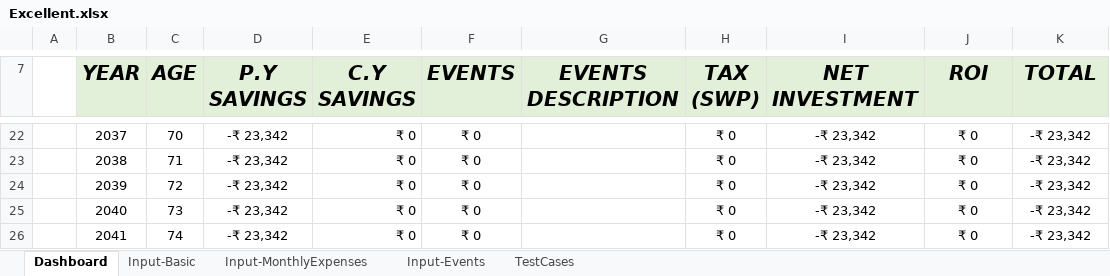
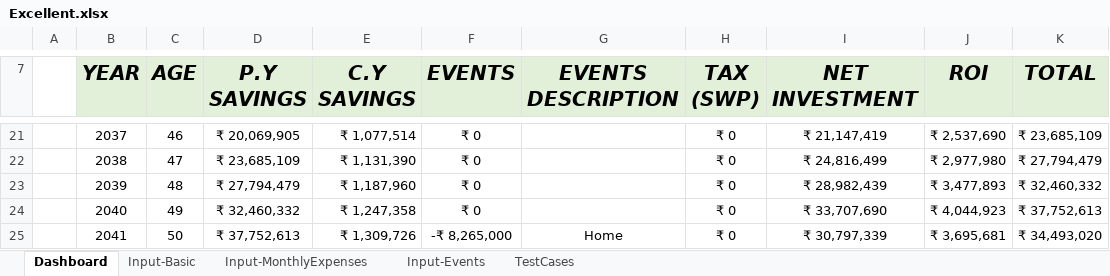
Before and after one commit to MetaNaveen/Excellent, an Excel workbook: Excellent.xlsx, sheet Dashboard, drawn as a sheet; only a part is shown, gaps mark what is left out; values as stored, in another font and other column widths than the file's, no borders; charts and pictures and conditional formats not drawn; addresses are those after the commit; the diff covers the shown part only; the diff names each change by its address in the sheet, - before the commit and + after, or states it on an @@ line.

```diff
--- a/Excellent.xlsx (sheet Dashboard)
+++ b/Excellent.xlsx (sheet Dashboard)
-C21 (AGE): 70
+C21 (AGE): 46
-D21 (P.Y SAVINGS): -₹ 23,342
+D21 (P.Y SAVINGS): ₹ 20,069,905
-E21 (C.Y SAVINGS): ₹ 0
+E21 (C.Y SAVINGS): ₹ 1,077,514
-I21 (NET INVESTMENT): -₹ 23,342
+I21 (NET INVESTMENT): ₹ 21,147,419
-J21 (ROI): ₹ 0
+J21 (ROI): ₹ 2,537,690
-K21 (TOTAL): -₹ 23,342
+K21 (TOTAL): ₹ 23,685,109
-C22 (AGE): 71
+C22 (AGE): 47
-D22 (P.Y SAVINGS): -₹ 23,342
+D22 (P.Y SAVINGS): ₹ 23,685,109
-E22 (C.Y SAVINGS): ₹ 0
+E22 (C.Y SAVINGS): ₹ 1,131,390
-I22 (NET INVESTMENT): -₹ 23,342
+I22 (NET INVESTMENT): ₹ 24,816,499
-J22 (ROI): ₹ 0
+J22 (ROI): ₹ 2,977,980
-K22 (TOTAL): -₹ 23,342
+K22 (TOTAL): ₹ 27,794,479
-C23 (AGE): 72
+C23 (AGE): 48
-D23 (P.Y SAVINGS): -₹ 23,342
+D23 (P.Y SAVINGS): ₹ 27,794,479
-E23 (C.Y SAVINGS): ₹ 0
+E23 (C.Y SAVINGS): ₹ 1,187,960
-I23 (NET INVESTMENT): -₹ 23,342
+I23 (NET INVESTMENT): ₹ 28,982,439
-J23 (ROI): ₹ 0
+J23 (ROI): ₹ 3,477,893
-K23 (TOTAL): -₹ 23,342
+K23 (TOTAL): ₹ 32,460,332
-C24 (AGE): 73
+C24 (AGE): 49
-D24 (P.Y SAVINGS): -₹ 23,342
+D24 (P.Y SAVINGS): ₹ 32,460,332
-E24 (C.Y SAVINGS): ₹ 0
+E24 (C.Y SAVINGS): ₹ 1,247,358
-I24 (NET INVESTMENT): -₹ 23,342
+I24 (NET INVESTMENT): ₹ 33,707,690
-J24 (ROI): ₹ 0
+J24 (ROI): ₹ 4,044,923
-K24 (TOTAL): -₹ 23,342
+K24 (TOTAL): ₹ 37,752,613
-C25 (AGE): 74
+C25 (AGE): 50
-D25 (P.Y SAVINGS): -₹ 23,342
+D25 (P.Y SAVINGS): ₹ 37,752,613
-E25 (C.Y SAVINGS): ₹ 0
+E25 (C.Y SAVINGS): ₹ 1,309,726
-F25 (EVENTS): ₹ 0
+F25 (EVENTS): -₹ 8,265,000
-G25 (EVENTS DESCRIPTION): (empty)
+G25 (EVENTS DESCRIPTION): Home
-I25 (NET INVESTMENT): -₹ 23,342
+I25 (NET INVESTMENT): ₹ 30,797,339
-J25 (ROI): ₹ 0
+J25 (ROI): ₹ 3,695,681
-K25 (TOTAL): -₹ 23,342
+K25 (TOTAL): ₹ 34,493,020
```
Also changed, not shown: 1 added row, 1 removed row and 671 edited cells elsewhere in this sheet, sheet Input-Events, sheet Input-Basic, sheet Input-MonthlyExpenses, formulas that keep their value.
